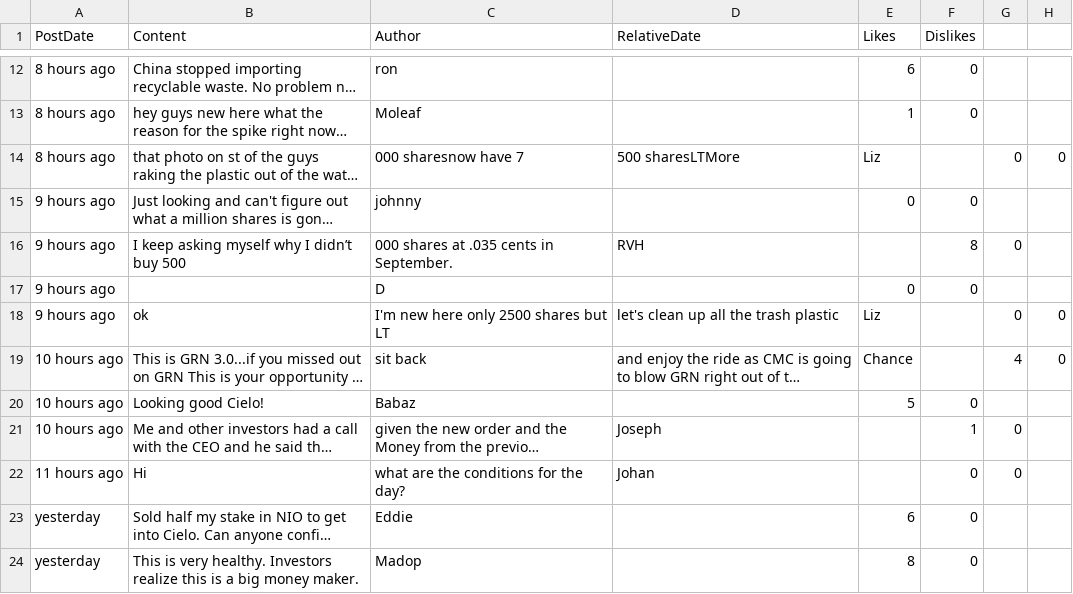
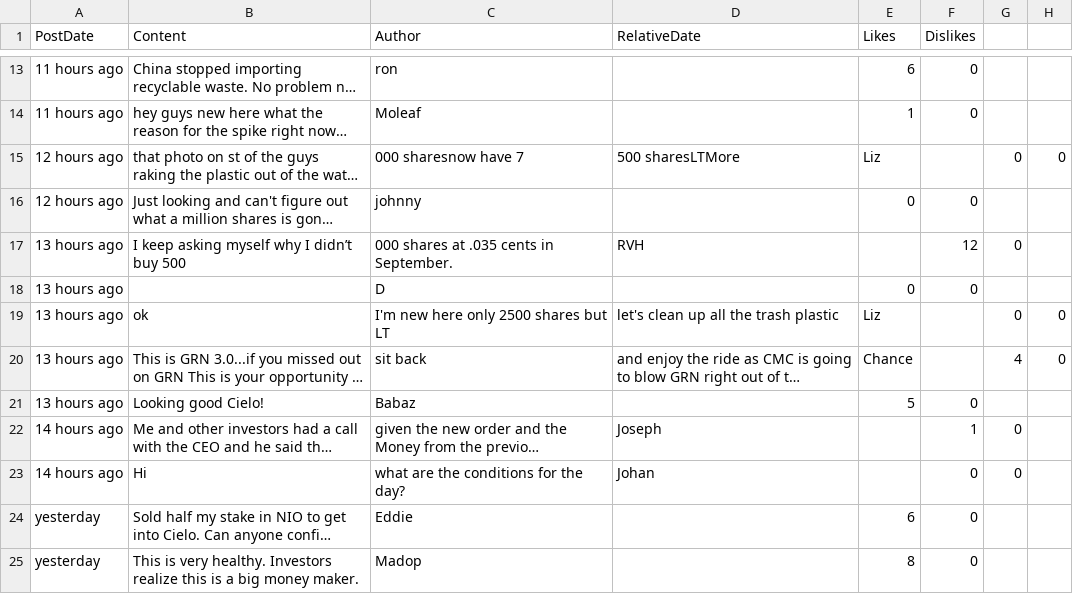
Before and after one commit to dli-invest/conscrap, a CSV file: data/CMC.CN.csv, drawn as a sheet; only a part is shown, gaps mark what is left out; long unchanged cells end in …; addresses are those after the commit; the diff covers the shown part only; the diff names each change by its address in the sheet, - before the commit and + after, or states it on an @@ line.

```diff
--- a/data/CMC.CN.csv
+++ b/data/CMC.CN.csv
-A13:A14 (PostDate): 8 hours ago
+A13:A14 (PostDate): 11 hours ago
-A15 (PostDate): 8 hours ago
+A15 (PostDate): 12 hours ago
-A16 (PostDate): 9 hours ago
+A16 (PostDate): 12 hours ago
-A17:A19 (PostDate): 9 hours ago
+A17:A19 (PostDate): 13 hours ago
-F17 (Dislikes): 8
+F17 (Dislikes): 12
-A20:A21 (PostDate): 10 hours ago
+A20:A21 (PostDate): 13 hours ago
-A22 (PostDate): 10 hours ago
+A22 (PostDate): 14 hours ago
-A23 (PostDate): 11 hours ago
+A23 (PostDate): 14 hours ago
```
Also changed, not shown: 1 added row and 11 edited cells elsewhere in this file, data/PYR.TO.csv, 1 other file.
